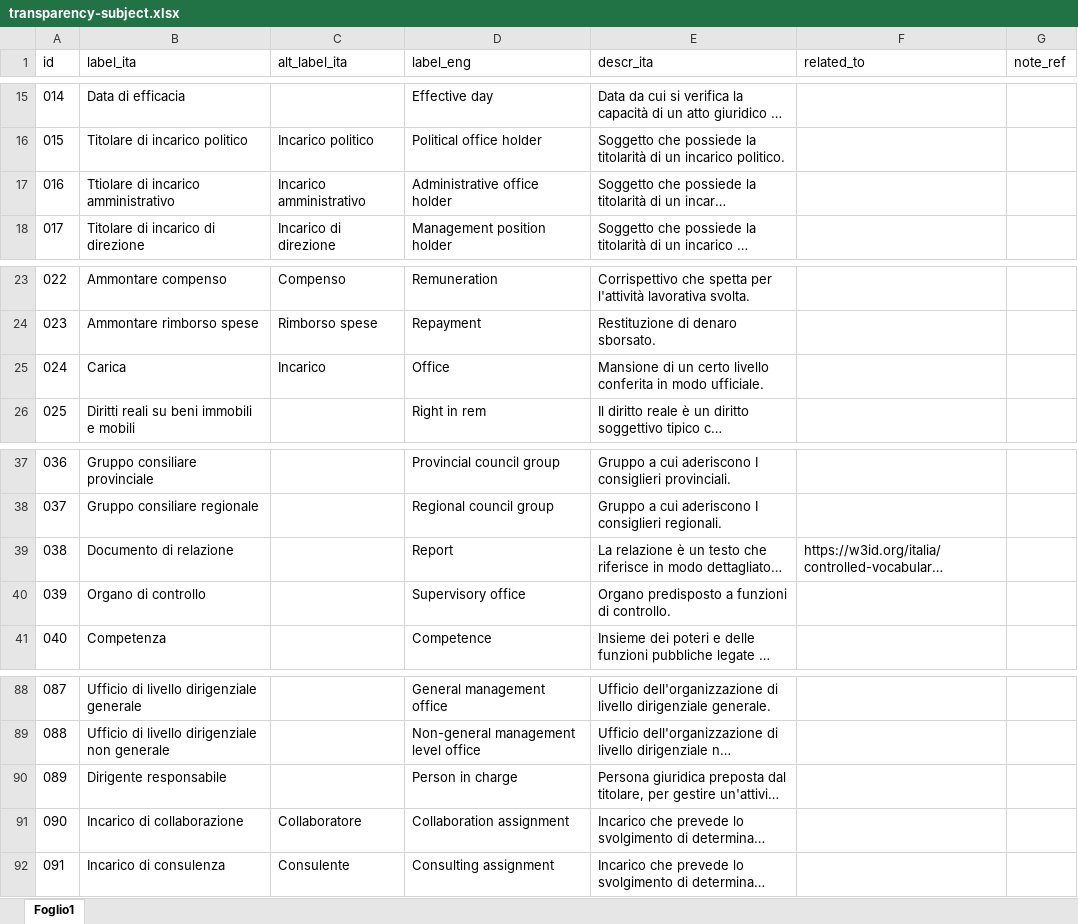
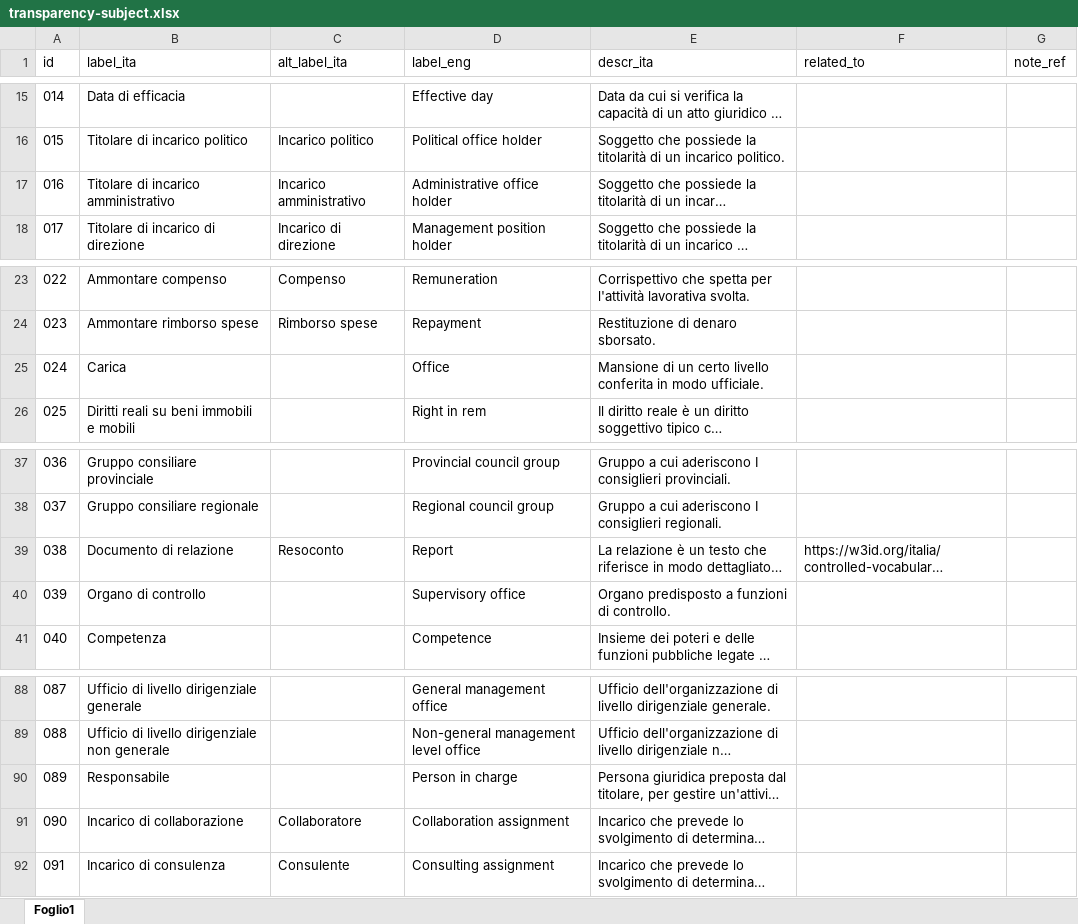
Before and after one commit to italia/daf-ontologie-vocabolari-controllati, an Excel workbook: VocabolariControllati/classifications-for-transparency/transparency-subject/transparency-subject.xlsx, sheet Foglio1, drawn as a sheet; only a part is shown, gaps mark what is left out; long unchanged cells end in …; values as stored, in another font and other column widths than the file's, no borders; the diff covers the shown part only; the diff names each change by its address in the sheet, - before the commit and + after, or states it on an @@ line.

```diff
--- a/VocabolariControllati/classifications-for-transparency/transparency-subject/transparency-subject.xlsx (sheet Foglio1)
+++ b/VocabolariControllati/classifications-for-transparency/transparency-subject/transparency-subject.xlsx (sheet Foglio1)
-B17 (label_ita): Ttiolare di incarico amministrativo
+B17 (label_ita): Titolare di incarico amministrativo
-C25 (alt_label_ita): Incarico
+C25 (alt_label_ita): (empty)
-C39 (alt_label_ita): (empty)
+C39 (alt_label_ita): Resoconto
-B90 (label_ita): Dirigente responsabile
+B90 (label_ita): Responsabile
```
Also changed, not shown: 37 added rows elsewhere in this sheet, 4 other files.
